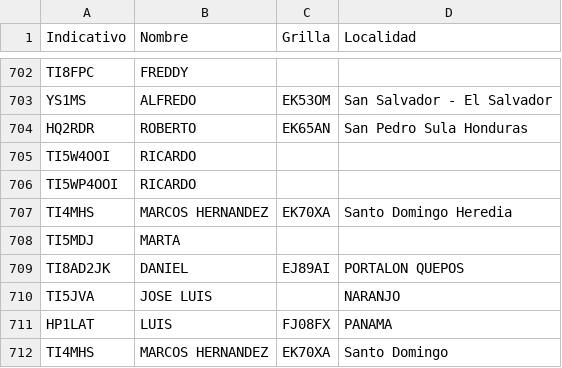
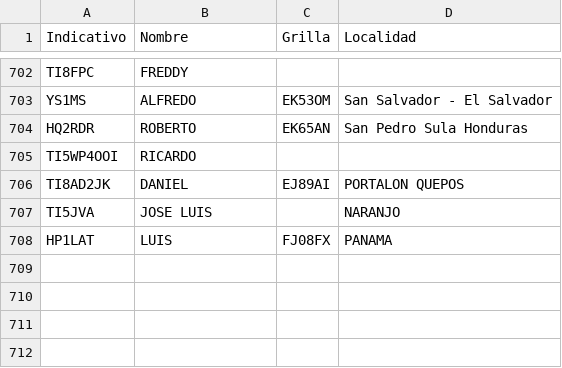
Before and after one commit to ti3wti/revista-matutina, a CSV file: data/radioaficionados.csv, drawn as a sheet; only a part is shown, gaps mark what is left out.

Commit message:
Update radioaficionados.csv

```diff
--- a/data/radioaficionados.csv
+++ b/data/radioaficionados.csv
@@ -704,6 +704,3 @@ YS1MS,ALFREDO,EK53OM,San Salvador - El Salvador
 HQ2RDR,ROBERTO,EK65AN,San Pedro Sula Honduras
-TI5W4OOI,RICARDO,,
 TI5WP4OOI,RICARDO,,
-TI4MHS,MARCOS HERNANDEZ,EK70XA,Santo Domingo Heredia
-TI5MDJ,MARTA,,
 TI8AD2JK,DANIEL,EJ89AI,PORTALON QUEPOS
@@ -711,2 +708 @@ TI5JVA,JOSE LUIS,,NARANJO
 HP1LAT,LUIS,FJ08FX,PANAMA
-TI4MHS,MARCOS HERNANDEZ,EK70XA,Santo Domingo
```
